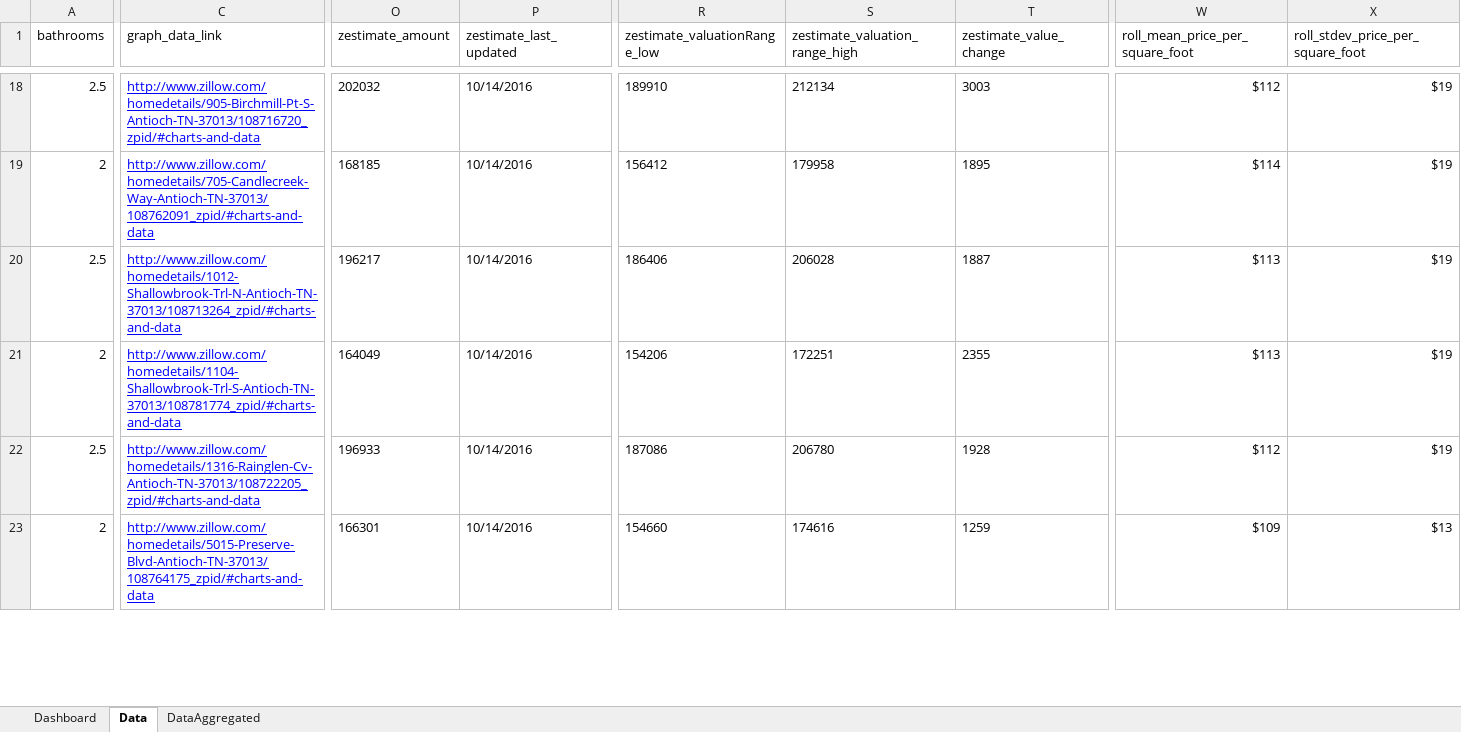
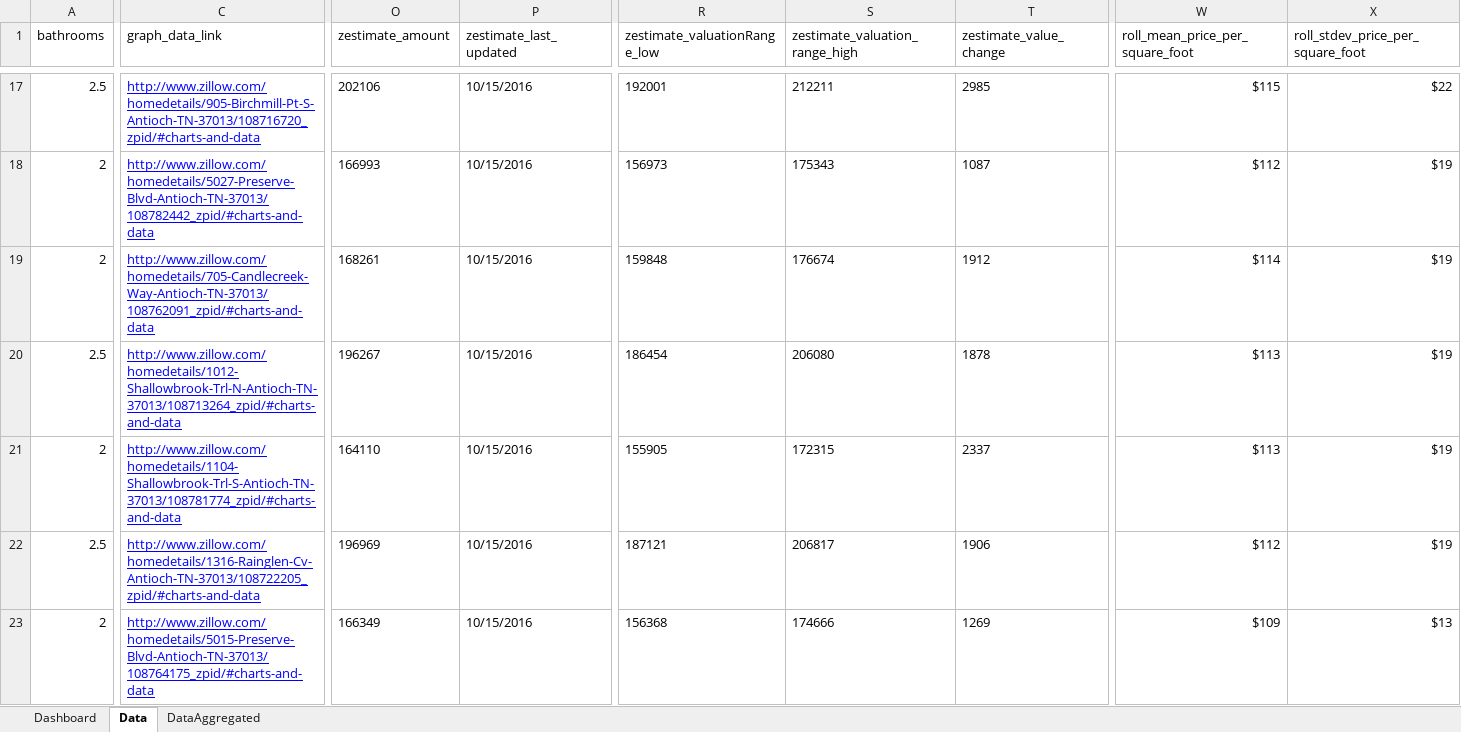
Before and after one commit to Karagul/local_housing_market_dashboard, an Excel workbook: housingTrendsAndComparisonDashboard.xlsx, sheet Data, drawn as a sheet; only a part is shown, gaps mark what is left out; values as stored, in another font and other column widths than the file's, no borders; addresses are those after the commit; rows hold the shown columns only; the diff covers the shown part only; the diff names each change by its address in the sheet, - before the commit and + after, or states it on an @@ line.

```diff
--- a/housingTrendsAndComparisonDashboard.xlsx (sheet Data)
+++ b/housingTrendsAndComparisonDashboard.xlsx (sheet Data)
-O17 (zestimate_amount): 202032
+O17 (zestimate_amount): 202106
-P17 (zestimate_last_updated): 10/14/2016
+P17 (zestimate_last_updated): 10/15/2016
-R17 (zestimate_valuationRange_low): 189910
+R17 (zestimate_valuationRange_low): 192001
-S17 (zestimate_valuation_range_high): 212134
+S17 (zestimate_valuation_range_high): 212211
-T17 (zestimate_value_change): 3003
+T17 (zestimate_value_change): 2985
-W17 (roll_mean_price_per_square_foot): $112
+W17 (roll_mean_price_per_square_foot): $115
-X17 (roll_stdev_price_per_square_foot): $19
+X17 (roll_stdev_price_per_square_foot): $22
+row 18: 2 | http://www.zillow.com/homedetails/5027-Preserve-Blvd-Antioch-TN-37013/108782442_zpid/#charts-and-data | 166993 | 10/15/2016 | 156973 | 175343 | 1087 | $112 | $19
-O19 (zestimate_amount): 168185
+O19 (zestimate_amount): 168261
-P19:P23 (zestimate_last_updated): 10/14/2016
+P19:P23 (zestimate_last_updated): 10/15/2016
-R19 (zestimate_valuationRange_low): 156412
+R19 (zestimate_valuationRange_low): 159848
-S19 (zestimate_valuation_range_high): 179958
+S19 (zestimate_valuation_range_high): 176674
-T19 (zestimate_value_change): 1895
+T19 (zestimate_value_change): 1912
-O20 (zestimate_amount): 196217
+O20 (zestimate_amount): 196267
-R20 (zestimate_valuationRange_low): 186406
+R20 (zestimate_valuationRange_low): 186454
-S20 (zestimate_valuation_range_high): 206028
+S20 (zestimate_valuation_range_high): 206080
-T20 (zestimate_value_change): 1887
+T20 (zestimate_value_change): 1878
-O21 (zestimate_amount): 164049
+O21 (zestimate_amount): 164110
-R21 (zestimate_valuationRange_low): 154206
+R21 (zestimate_valuationRange_low): 155905
-S21 (zestimate_valuation_range_high): 172251
+S21 (zestimate_valuation_range_high): 172315
-T21 (zestimate_value_change): 2355
+T21 (zestimate_value_change): 2337
-O22 (zestimate_amount): 196933
+O22 (zestimate_amount): 196969
-R22 (zestimate_valuationRange_low): 187086
+R22 (zestimate_valuationRange_low): 187121
-S22 (zestimate_valuation_range_high): 206780
+S22 (zestimate_valuation_range_high): 206817
-T22 (zestimate_value_change): 1928
+T22 (zestimate_value_change): 1906
-O23 (zestimate_amount): 166301
+O23 (zestimate_amount): 166349
-R23 (zestimate_valuationRange_low): 154660
+R23 (zestimate_valuationRange_low): 156368
-S23 (zestimate_valuation_range_high): 174616
+S23 (zestimate_valuation_range_high): 174666
-T23 (zestimate_value_change): 1259
+T23 (zestimate_value_change): 1269
```
Also changed, not shown: 49 added rows, 2 removed rows and 534 edited cells elsewhere in this sheet, sheet DataAggregated, formulas that keep their value, charts or pictures, 1 other file.
